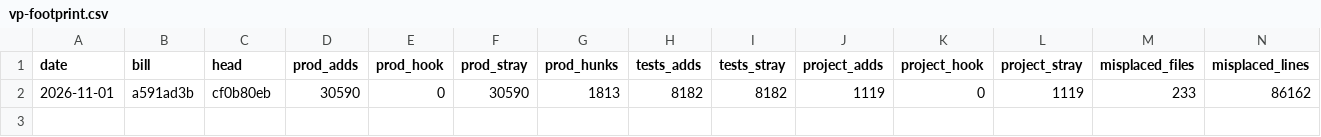
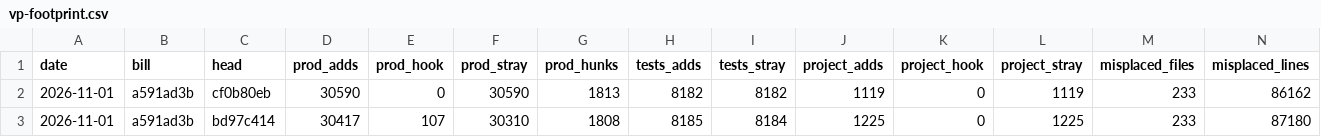
Before and after one commit to VideoProcessor-V/videoprocessor, a CSV file: docs/metrics/vp-footprint.csv, drawn as a sheet; only a part is shown; rows hold the shown columns only; the diff names each change by its address in the sheet, - before the commit and + after, or states it on an @@ line.

```diff
--- a/docs/metrics/vp-footprint.csv
+++ b/docs/metrics/vp-footprint.csv
+row 3: 2026-11-01 | a591ad3b | bd97c414 | 30417 | 107 | 30310 | 1808 | 8185 | 8184 | 1225 | 0 | 1225 | 233 | 87180
```
